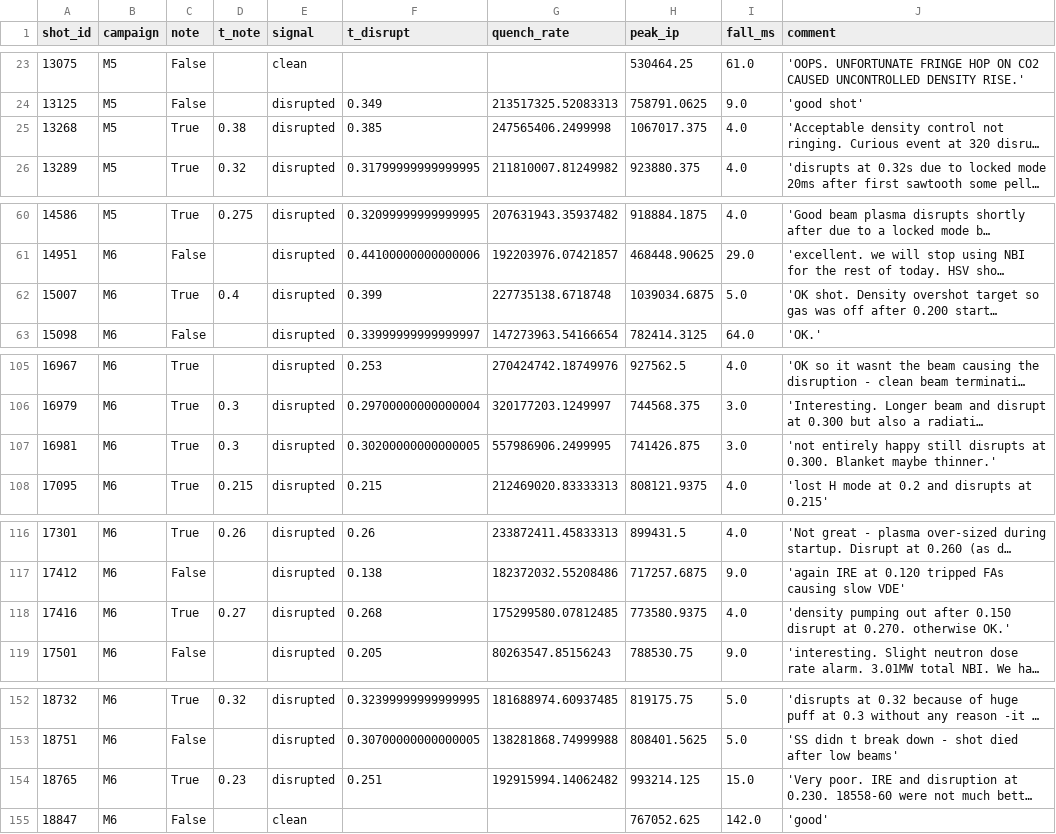
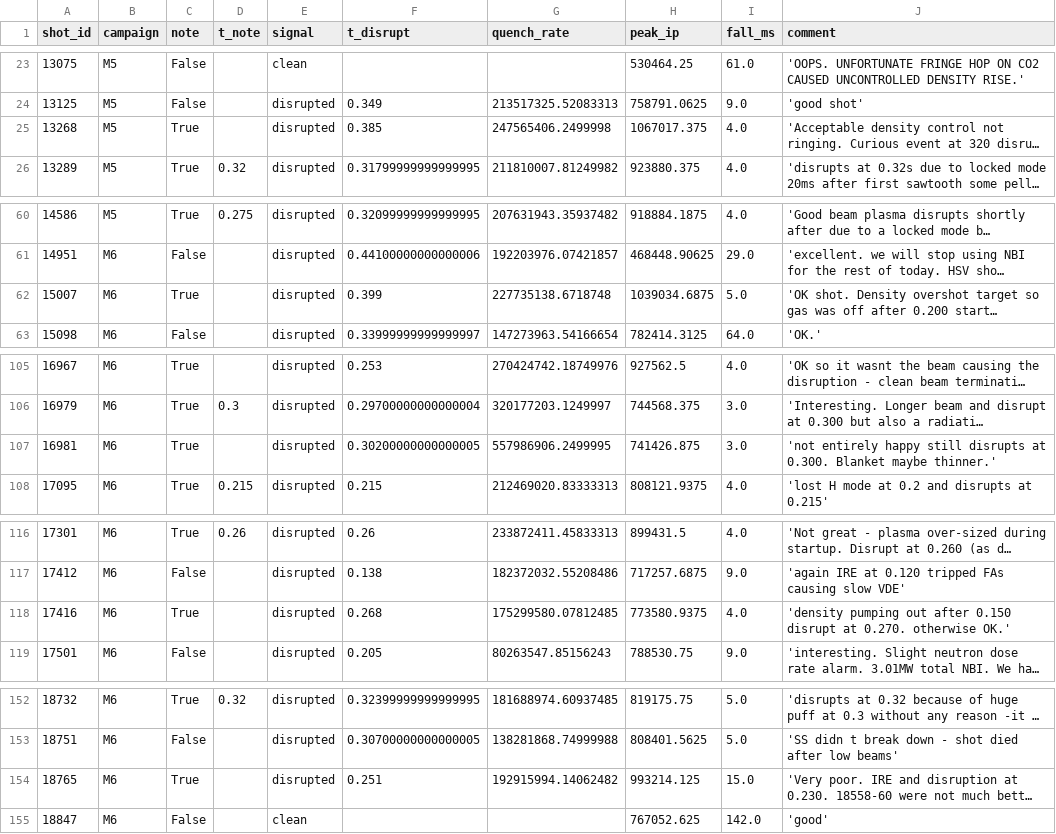
Before and after one commit to fazil-mastu/mastu, a CSV file: results/label_report/per_shot.csv, drawn as a sheet; only a part is shown, gaps mark what is left out; long unchanged cells end in …; the diff covers the shown part only; the diff names each change by its address in the sheet, - before the commit and + after, or states it on an @@ line.

Commit message:
fix-up before phase 3: shot_label with LABEL_SOURCE=both, connection check, no retries for missing shots, parser fixes, spec updated

```diff
--- a/results/label_report/per_shot.csv
+++ b/results/label_report/per_shot.csv
-D25 (t_note): 0.38
+D25 (t_note): (empty)
-D62 (t_note): 0.4
+D62 (t_note): (empty)
-D107 (t_note): 0.3
+D107 (t_note): (empty)
-D118 (t_note): 0.27
+D118 (t_note): (empty)
-D154 (t_note): 0.23
+D154 (t_note): (empty)
```
Also changed, not shown: 3 edited cells elsewhere in this file, 21 other files.
